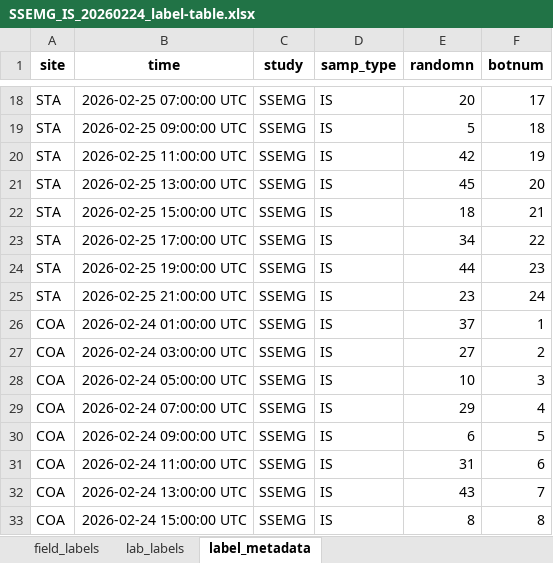
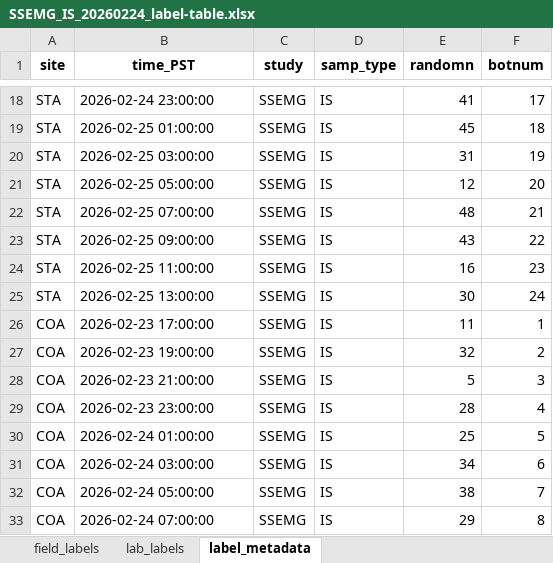
Before and after one commit to wildfire-water-security/WWS-standard-methods, an Excel workbook: Templates/water-quality-analysis/Test_code/SSEMG_IS_20260224_label-table.xlsx, sheet label_metadata, drawn as a sheet; only a part is shown, gaps mark what is left out; values as stored, in another font and other column widths than the file's, no borders; the diff covers the shown part only; the diff names each change by its address in the sheet, - before the commit and + after, or states it on an @@ line.

```diff
--- a/Templates/water-quality-analysis/Test_code/SSEMG_IS_20260224_label-table.xlsx (sheet label_metadata)
+++ b/Templates/water-quality-analysis/Test_code/SSEMG_IS_20260224_label-table.xlsx (sheet label_metadata)
-B1: time
+B1: time_PST
-B18 (time_PST): 2026-02-25 07:00:00 UTC
+B18 (time_PST): 2026-02-24 23:00:00
-E18 (randomn): 20
+E18 (randomn): 41
-B19 (time_PST): 2026-02-25 09:00:00 UTC
+B19 (time_PST): 2026-02-25 01:00:00
-E19 (randomn): 5
+E19 (randomn): 45
-B20 (time_PST): 2026-02-25 11:00:00 UTC
+B20 (time_PST): 2026-02-25 03:00:00
-E20 (randomn): 42
+E20 (randomn): 31
-B21 (time_PST): 2026-02-25 13:00:00 UTC
+B21 (time_PST): 2026-02-25 05:00:00
-E21 (randomn): 45
+E21 (randomn): 12
-B22 (time_PST): 2026-02-25 15:00:00 UTC
+B22 (time_PST): 2026-02-25 07:00:00
-E22 (randomn): 18
+E22 (randomn): 48
-B23 (time_PST): 2026-02-25 17:00:00 UTC
+B23 (time_PST): 2026-02-25 09:00:00
-E23 (randomn): 34
+E23 (randomn): 43
-B24 (time_PST): 2026-02-25 19:00:00 UTC
+B24 (time_PST): 2026-02-25 11:00:00
-E24 (randomn): 44
+E24 (randomn): 16
-B25 (time_PST): 2026-02-25 21:00:00 UTC
+B25 (time_PST): 2026-02-25 13:00:00
-E25 (randomn): 23
+E25 (randomn): 30
-B26 (time_PST): 2026-02-24 01:00:00 UTC
+B26 (time_PST): 2026-02-23 17:00:00
-E26 (randomn): 37
+E26 (randomn): 11
-B27 (time_PST): 2026-02-24 03:00:00 UTC
+B27 (time_PST): 2026-02-23 19:00:00
-E27 (randomn): 27
+E27 (randomn): 32
-B28 (time_PST): 2026-02-24 05:00:00 UTC
+B28 (time_PST): 2026-02-23 21:00:00
-E28 (randomn): 10
+E28 (randomn): 5
-B29 (time_PST): 2026-02-24 07:00:00 UTC
+B29 (time_PST): 2026-02-23 23:00:00
-E29 (randomn): 29
+E29 (randomn): 28
-B30 (time_PST): 2026-02-24 09:00:00 UTC
+B30 (time_PST): 2026-02-24 01:00:00
-E30 (randomn): 6
+E30 (randomn): 25
-B31 (time_PST): 2026-02-24 11:00:00 UTC
+B31 (time_PST): 2026-02-24 03:00:00
-E31 (randomn): 31
+E31 (randomn): 34
-B32 (time_PST): 2026-02-24 13:00:00 UTC
+B32 (time_PST): 2026-02-24 05:00:00
-E32 (randomn): 43
+E32 (randomn): 38
-B33 (time_PST): 2026-02-24 15:00:00 UTC
+B33 (time_PST): 2026-02-24 07:00:00
-E33 (randomn): 8
+E33 (randomn): 29
```
Also changed, not shown: 63 edited cells elsewhere in this sheet, sheet lab_labels, sheet field_labels, Templates/water-quality-analysis/wqsample-label-datasheet-templates - Copy.xlsx, 6 other files.
